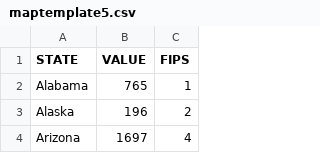
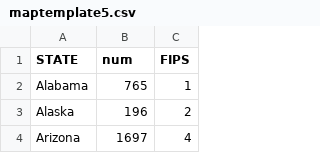
Before and after one commit to rkariuki/rkariuki.github.io, a CSV file: Final Capstone/data/maptemplate5.csv, drawn as a sheet; only a part is shown.

Commit message:
Update maptemplate5.csv

```diff
--- a/Final Capstone/data/maptemplate5.csv
+++ b/Final Capstone/data/maptemplate5.csv
@@ -1,2 +1,2 @@
-STATE,VALUE,FIPS
+STATE,num,FIPS
 Alabama,765,1
```
